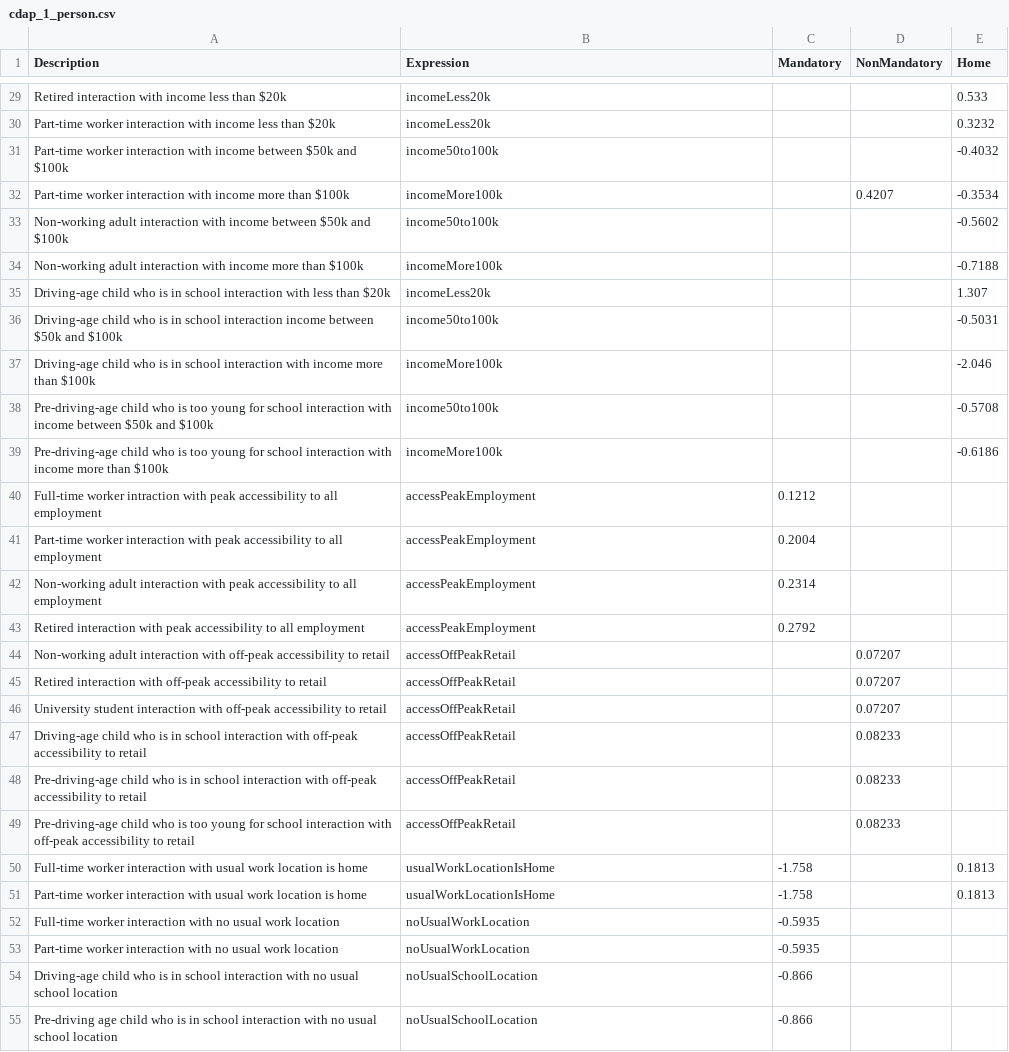
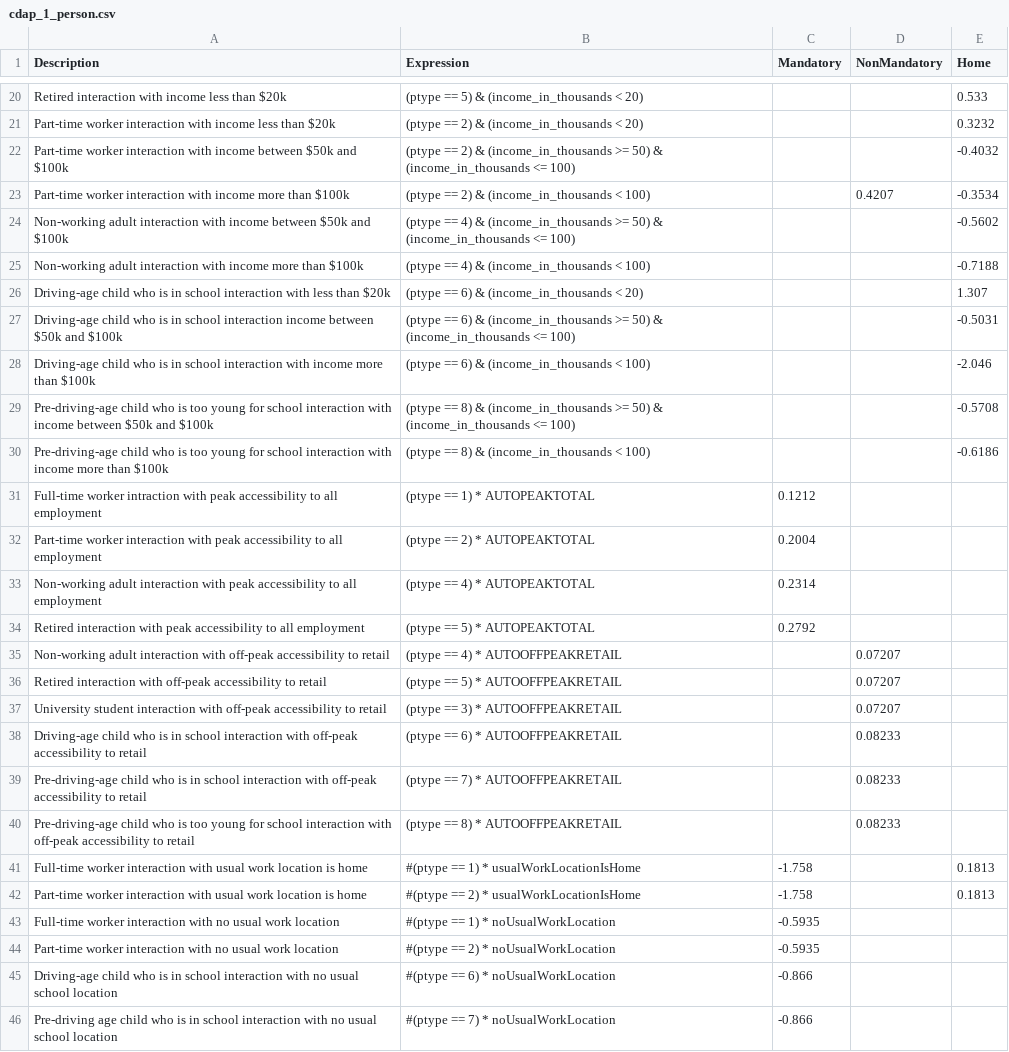
Before and after one commit to osPlanning/activitysim, a CSV file: example/configs/cdap_1_person.csv, drawn as a sheet; only a part is shown, gaps mark what is left out; addresses are those after the commit; the diff covers the shown part only; the diff names each change by its address in the sheet, - before the commit and + after, or states it on an @@ line.

```diff
--- a/example/configs/cdap_1_person.csv
+++ b/example/configs/cdap_1_person.csv
-B20 (Expression): incomeLess20k
+B20 (Expression): (ptype == 5) & (income_in_thousands < 20)
-B21 (Expression): incomeLess20k
+B21 (Expression): (ptype == 2) & (income_in_thousands < 20)
-B22 (Expression): income50to100k
+B22 (Expression): (ptype == 2) & (income_in_thousands >= 50) & (income_in_thousands <= 100)
-B23 (Expression): incomeMore100k
+B23 (Expression): (ptype == 2) & (income_in_thousands < 100)
-B24 (Expression): income50to100k
+B24 (Expression): (ptype == 4) & (income_in_thousands >= 50) & (income_in_thousands <= 100)
-B25 (Expression): incomeMore100k
+B25 (Expression): (ptype == 4) & (income_in_thousands < 100)
-B26 (Expression): incomeLess20k
+B26 (Expression): (ptype == 6) & (income_in_thousands < 20)
-B27 (Expression): income50to100k
+B27 (Expression): (ptype == 6) & (income_in_thousands >= 50) & (income_in_thousands <= 100)
-B28 (Expression): incomeMore100k
+B28 (Expression): (ptype == 6) & (income_in_thousands < 100)
-B29 (Expression): income50to100k
+B29 (Expression): (ptype == 8) & (income_in_thousands >= 50) & (income_in_thousands <= 100)
-B30 (Expression): incomeMore100k
+B30 (Expression): (ptype == 8) & (income_in_thousands < 100)
-B31 (Expression): accessPeakEmployment
+B31 (Expression): (ptype == 1) * AUTOPEAKTOTAL
-B32 (Expression): accessPeakEmployment
+B32 (Expression): (ptype == 2) * AUTOPEAKTOTAL
-B33 (Expression): accessPeakEmployment
+B33 (Expression): (ptype == 4) * AUTOPEAKTOTAL
-B34 (Expression): accessPeakEmployment
+B34 (Expression): (ptype == 5) * AUTOPEAKTOTAL
-B35 (Expression): accessOffPeakRetail
+B35 (Expression): (ptype == 4) * AUTOOFFPEAKRETAIL
-B36 (Expression): accessOffPeakRetail
+B36 (Expression): (ptype == 5) * AUTOOFFPEAKRETAIL
-B37 (Expression): accessOffPeakRetail
+B37 (Expression): (ptype == 3) * AUTOOFFPEAKRETAIL
-B38 (Expression): accessOffPeakRetail
+B38 (Expression): (ptype == 6) * AUTOOFFPEAKRETAIL
-B39 (Expression): accessOffPeakRetail
+B39 (Expression): (ptype == 7) * AUTOOFFPEAKRETAIL
-B40 (Expression): accessOffPeakRetail
+B40 (Expression): (ptype == 8) * AUTOOFFPEAKRETAIL
-B41 (Expression): usualWorkLocationIsHome
+B41 (Expression): #(ptype == 1) * usualWorkLocationIsHome
-B42 (Expression): usualWorkLocationIsHome
+B42 (Expression): #(ptype == 2) * usualWorkLocationIsHome
-B43 (Expression): noUsualWorkLocation
+B43 (Expression): #(ptype == 1) * noUsualWorkLocation
-B44 (Expression): noUsualWorkLocation
+B44 (Expression): #(ptype == 2) * noUsualWorkLocation
-B45 (Expression): noUsualSchoolLocation
+B45 (Expression): #(ptype == 6) * noUsualWorkLocation
-B46 (Expression): noUsualSchoolLocation
+B46 (Expression): #(ptype == 7) * noUsualWorkLocation
```
Also changed, not shown: 9 added rows, 11 removed rows and 18 edited cells elsewhere in this file, 3 other files.
